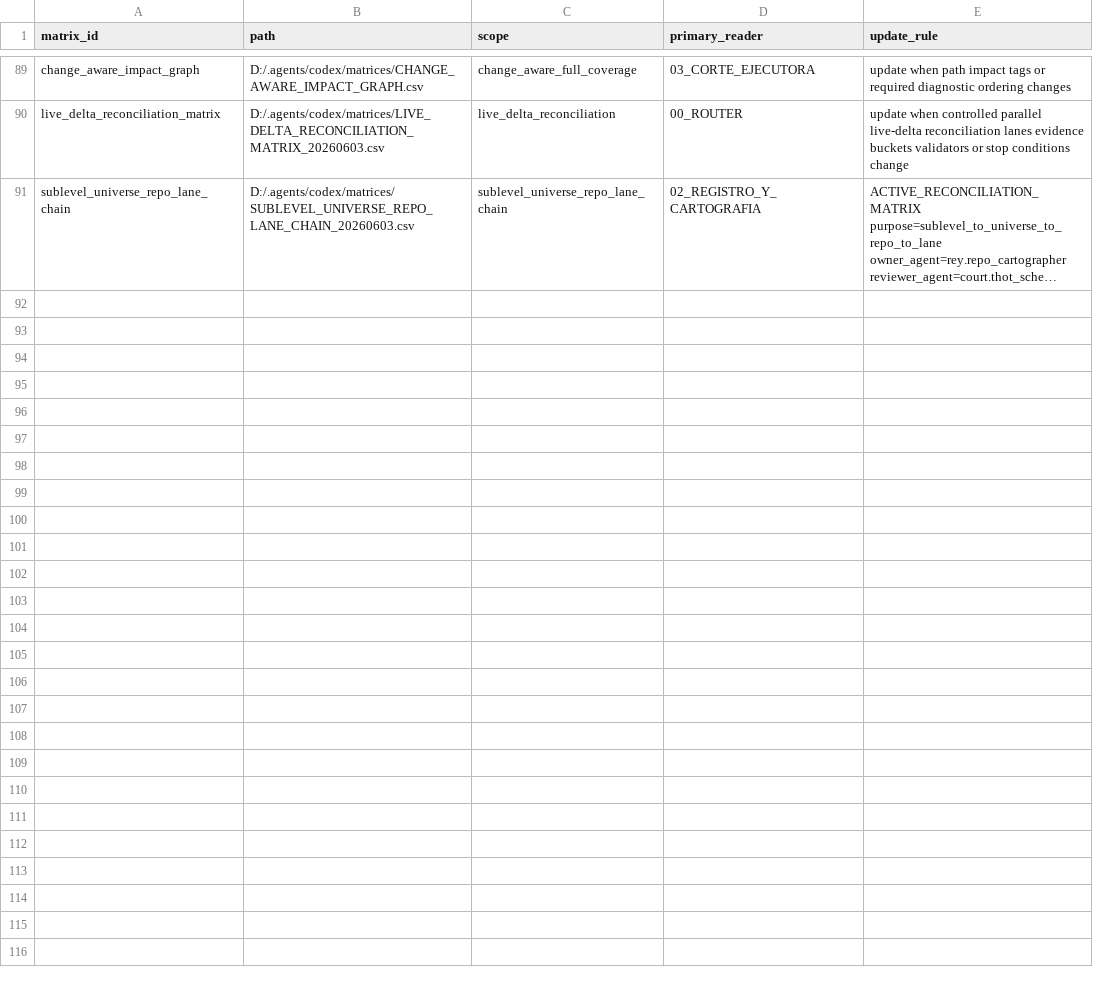
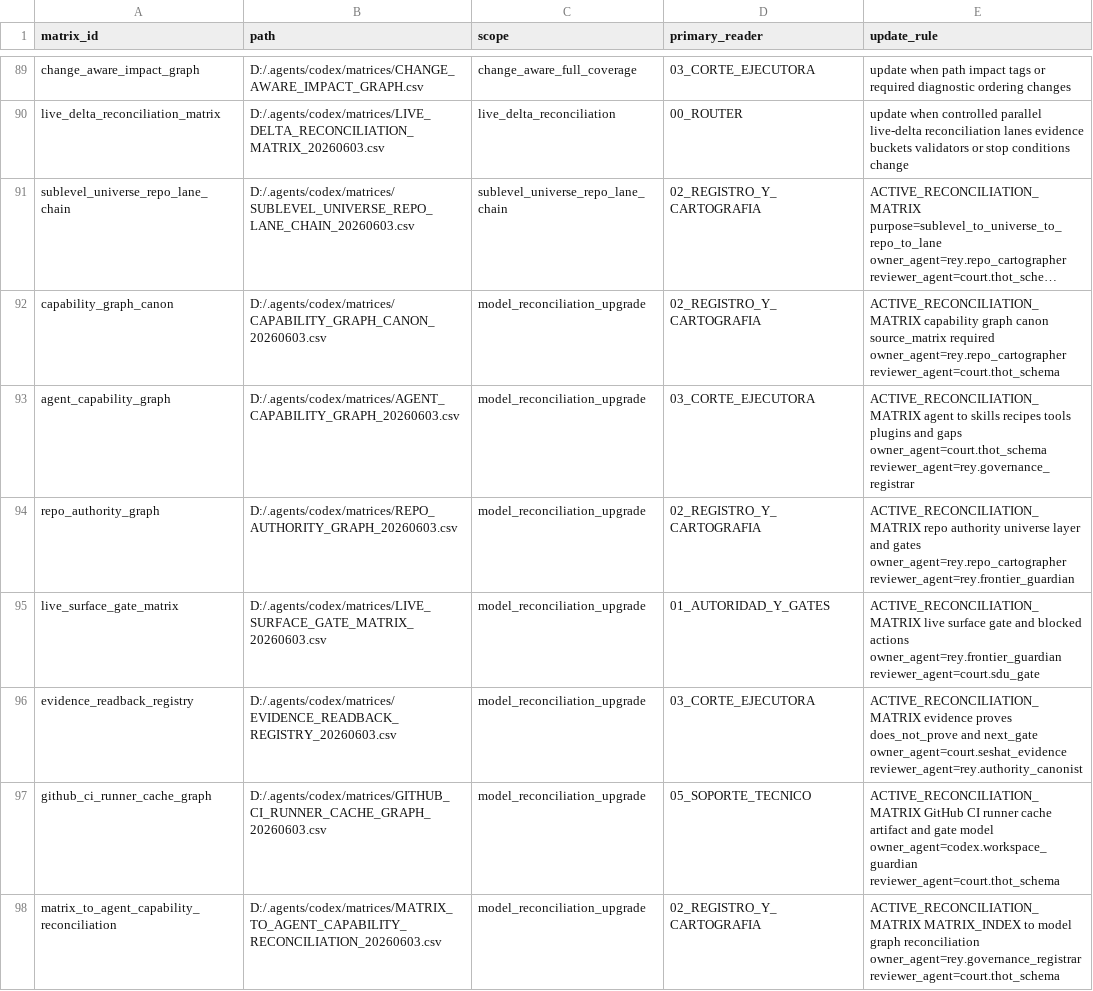
Before and after one commit to universo-rey/cabina-universal-d, a CSV file: .agents/codex/matrices/MATRIX_INDEX.csv, drawn as a sheet; only a part is shown, gaps mark what is left out; long unchanged cells end in …; the diff names each change by its address in the sheet, - before the commit and + after, or states it on an @@ line.

```diff
--- a/.agents/codex/matrices/MATRIX_INDEX.csv
+++ b/.agents/codex/matrices/MATRIX_INDEX.csv
+row 92: capability_graph_canon | D:/.agents/codex/matrices/CAPABILITY_GRAPH_CANON_20260603.csv | model_reconciliation_upgrade | 02_REGISTRO_Y_CARTOGRAFIA | ACTIVE_RECONCILIATION_MATRIX capability graph canon source_matrix required owner_agent=rey.repo_cartographer reviewer_agent=court.thot_schema
+row 93: agent_capability_graph | D:/.agents/codex/matrices/AGENT_CAPABILITY_GRAPH_20260603.csv | model_reconciliation_upgrade | 03_CORTE_EJECUTORA | ACTIVE_RECONCILIATION_MATRIX agent to skills recipes tools plugins and gaps owner_agent=court.thot_schema reviewer_agent=rey.governance_registrar
+row 94: repo_authority_graph | D:/.agents/codex/matrices/REPO_AUTHORITY_GRAPH_20260603.csv | model_reconciliation_upgrade | 02_REGISTRO_Y_CARTOGRAFIA | ACTIVE_RECONCILIATION_MATRIX repo authority universe layer and gates owner_agent=rey.repo_cartographer reviewer_agent=rey.frontier_guardian
+row 95: live_surface_gate_matrix | D:/.agents/codex/matrices/LIVE_SURFACE_GATE_MATRIX_20260603.csv | model_reconciliation_upgrade | 01_AUTORIDAD_Y_GATES | ACTIVE_RECONCILIATION_MATRIX live surface gate and blocked actions owner_agent=rey.frontier_guardian reviewer_agent=court.sdu_gate
+row 96: evidence_readback_registry | D:/.agents/codex/matrices/EVIDENCE_READBACK_REGISTRY_20260603.csv | model_reconciliation_upgrade | 03_CORTE_EJECUTORA | ACTIVE_RECONCILIATION_MATRIX evidence proves does_not_prove and next_gate owner_agent=court.seshat_evidence reviewer_agent=rey.authority_canonist
+row 97: github_ci_runner_cache_graph | D:/.agents/codex/matrices/GITHUB_CI_RUNNER_CACHE_GRAPH_20260603.csv | model_reconciliation_upgrade | 05_SOPORTE_TECNICO | ACTIVE_RECONCILIATION_MATRIX GitHub CI runner cache artifact and gate model owner_agent=codex.workspace_guardian reviewer_agent=court.thot_schema
+row 98: matrix_to_agent_capability_reconciliation | D:/.agents/codex/matrices/MATRIX_TO_AGENT_CAPABILITY_RECONCILIATION_20260603.csv | model_reconciliation_upgrade | 02_REGISTRO_Y_CARTOGRAFIA | ACTIVE_RECONCILIATION_MATRIX MATRIX_INDEX to model graph reconciliation owner_agent=rey.governance_registrar reviewer_agent=court.thot_schema
```
Also changed, not shown: .agents/codex/matrices/LIVE_DELTA_RECONCILIATION_MATRIX_20260603.csv, 10 other files.
